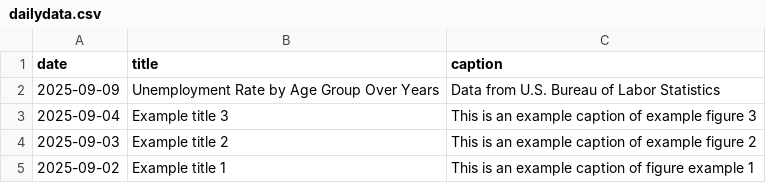
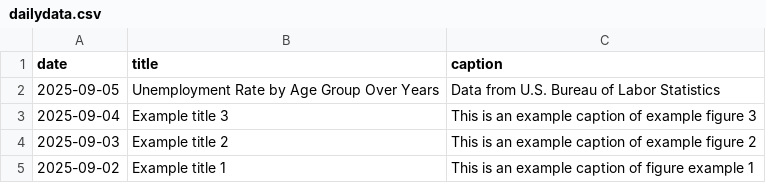
Before and after one commit to contactdailydata-spec/dailydata, a CSV file: dailydata.csv, drawn as a sheet.

```diff
--- a/dailydata.csv
+++ b/dailydata.csv
@@ -1,3 +1,3 @@
 date,title,caption
-2025-09-09,Unemployment Rate by Age Group Over Years,Data from U.S. Bureau of Labor Statistics
+2025-09-05,Unemployment Rate by Age Group Over Years,Data from U.S. Bureau of Labor Statistics
 2025-09-04,Example title 3,This is an example caption of example figure 3
```
Also changed, not shown: 1 other file.
